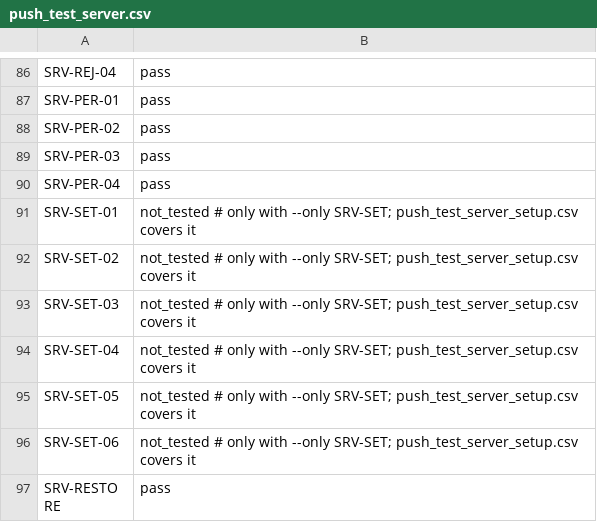
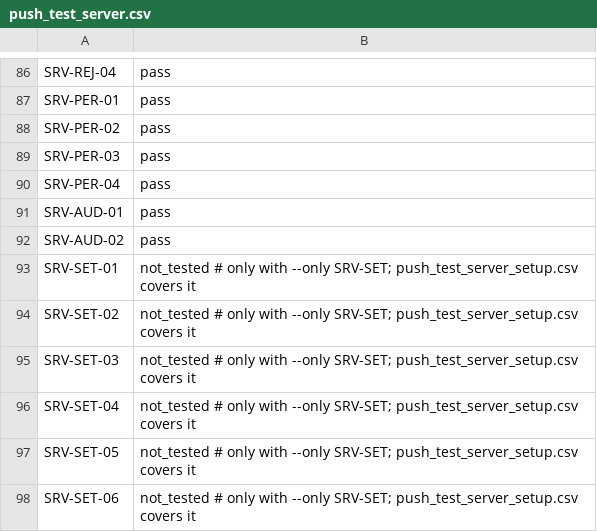
Before and after one commit to Eliasny/OpenGDS, a CSV file: tools/auditor/profile_server/expected/push_test_server.csv, drawn as a sheet; only a part is shown, gaps mark what is left out; the shorter side is filled out with more unchanged rows; the diff names each change by its address in the sheet, - before the commit and + after, or states it on an @@ line.

```diff
--- a/tools/auditor/profile_server/expected/push_test_server.csv
+++ b/tools/auditor/profile_server/expected/push_test_server.csv
+row 91: SRV-AUD-01 | pass
+row 92: SRV-AUD-02 | pass
```
Also changed, not shown: tools/auditor/profile_server/expected/mutants.csv, 6 other files.
